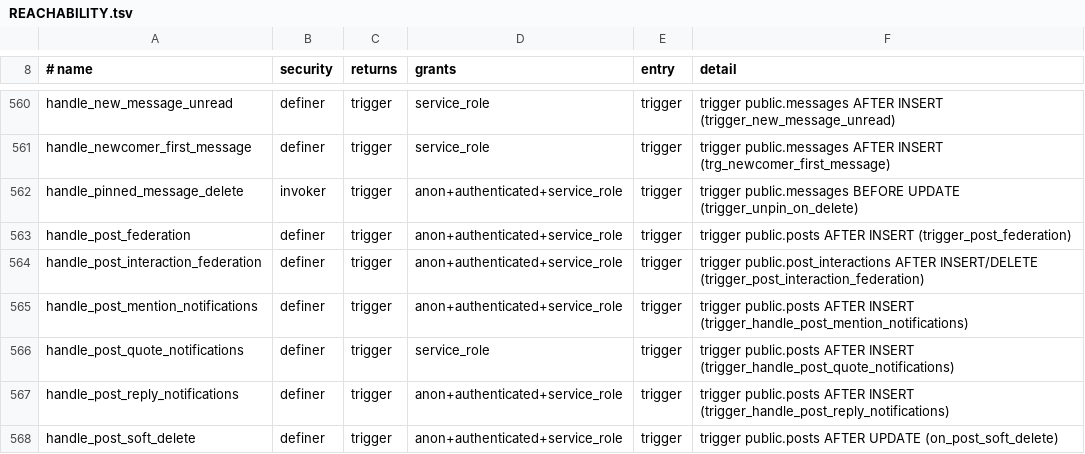
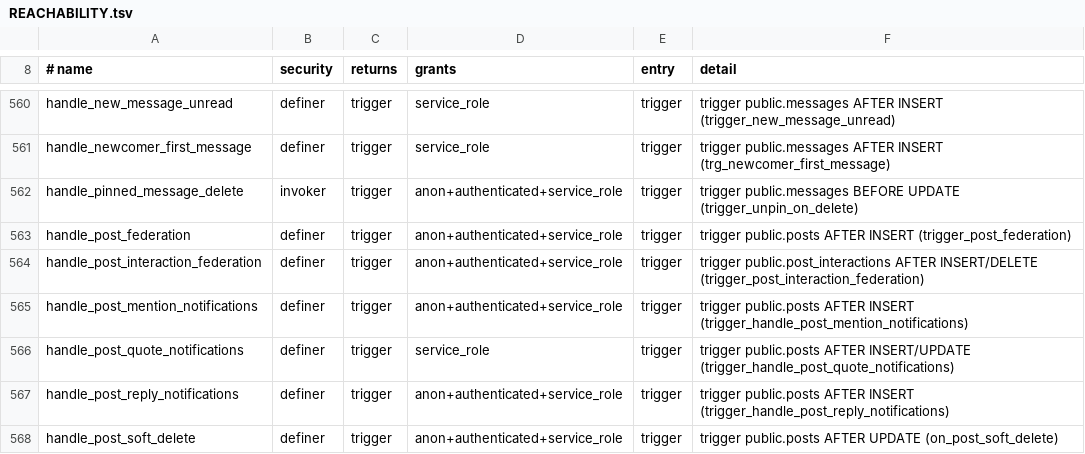
Before and after one commit to y4my4my4m/harmony, a TSV file: db_schema/REACHABILITY.tsv, drawn as a sheet; only a part is shown, gaps mark what is left out.

Commit message:
fix: review findings on 1.9.3
Admin invite routes refuse an aal1 token of an account with a verified factor. Quote notifications also fire when an UPDATE links a stored quote. Server directories on a port other than 443 need DIRECTORY_ALLOW_PORTS (tests only). Reply parents fetched from another host than the reply named link nothing, and failed parent fetches are remembered in Redis across backend processes.

```diff
--- a/db_schema/REACHABILITY.tsv
+++ b/db_schema/REACHABILITY.tsv
@@ -565,3 +565,3 @@ handle_post_interaction_federation	definer	trigger	anon+authenticated+service_ro
 handle_post_mention_notifications	definer	trigger	anon+authenticated+service_role	trigger	trigger public.posts AFTER INSERT (trigger_handle_post_mention_notifications)
-handle_post_quote_notifications	definer	trigger	service_role	trigger	trigger public.posts AFTER INSERT (trigger_handle_post_quote_notifications)
+handle_post_quote_notifications	definer	trigger	service_role	trigger	trigger public.posts AFTER INSERT/UPDATE (trigger_handle_post_quote_notifications)
 handle_post_reply_notifications	definer	trigger	anon+authenticated+service_role	trigger	trigger public.posts AFTER INSERT (trigger_handle_post_reply_notifications)
```
Also changed, not shown: 11 other files.
